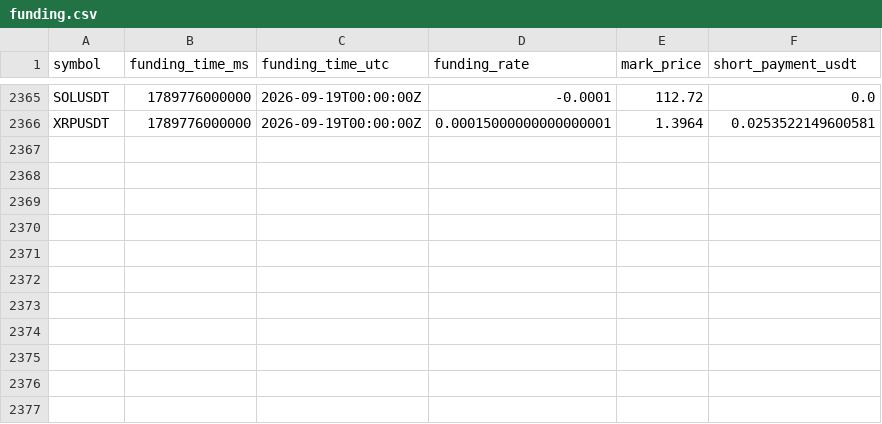
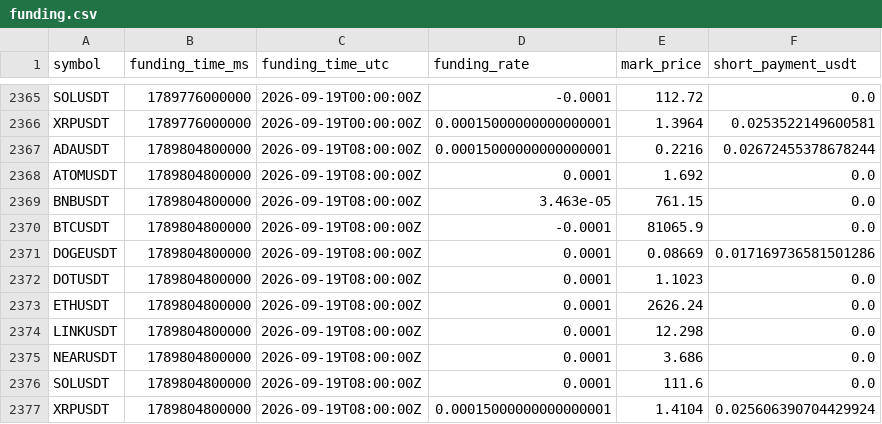
Before and after one commit to sirbob1998-eng/bitunix-paper-test, a CSV file: paper_test/funding.csv, drawn as a sheet; only a part is shown, gaps mark what is left out; the diff names each change by its address in the sheet, - before the commit and + after, or states it on an @@ line.

```diff
--- a/paper_test/funding.csv
+++ b/paper_test/funding.csv
+row 2367: ADAUSDT | 1789804800000 | 2026-09-19T08:00:00Z | 0.00015000000000000001 | 0.2216 | 0.02672455378678244
+row 2368: ATOMUSDT | 1789804800000 | 2026-09-19T08:00:00Z | 0.0001 | 1.692 | 0.0
+row 2369: BNBUSDT | 1789804800000 | 2026-09-19T08:00:00Z | 3.463e-05 | 761.15 | 0.0
+row 2370: BTCUSDT | 1789804800000 | 2026-09-19T08:00:00Z | -0.0001 | 81065.9 | 0.0
+row 2371: DOGEUSDT | 1789804800000 | 2026-09-19T08:00:00Z | 0.0001 | 0.08669 | 0.017169736581501286
+row 2372: DOTUSDT | 1789804800000 | 2026-09-19T08:00:00Z | 0.0001 | 1.1023 | 0.0
+row 2373: ETHUSDT | 1789804800000 | 2026-09-19T08:00:00Z | 0.0001 | 2626.24 | 0.0
+row 2374: LINKUSDT | 1789804800000 | 2026-09-19T08:00:00Z | 0.0001 | 12.298 | 0.0
+row 2375: NEARUSDT | 1789804800000 | 2026-09-19T08:00:00Z | 0.0001 | 3.686 | 0.0
+row 2376: SOLUSDT | 1789804800000 | 2026-09-19T08:00:00Z | 0.0001 | 111.6 | 0.0
+row 2377: XRPUSDT | 1789804800000 | 2026-09-19T08:00:00Z | 0.00015000000000000001 | 1.4104 | 0.025606390704429924
```
Also changed, not shown: paper_test/market_snapshots.csv, paper_test/snapshots.csv, 1 other file.
